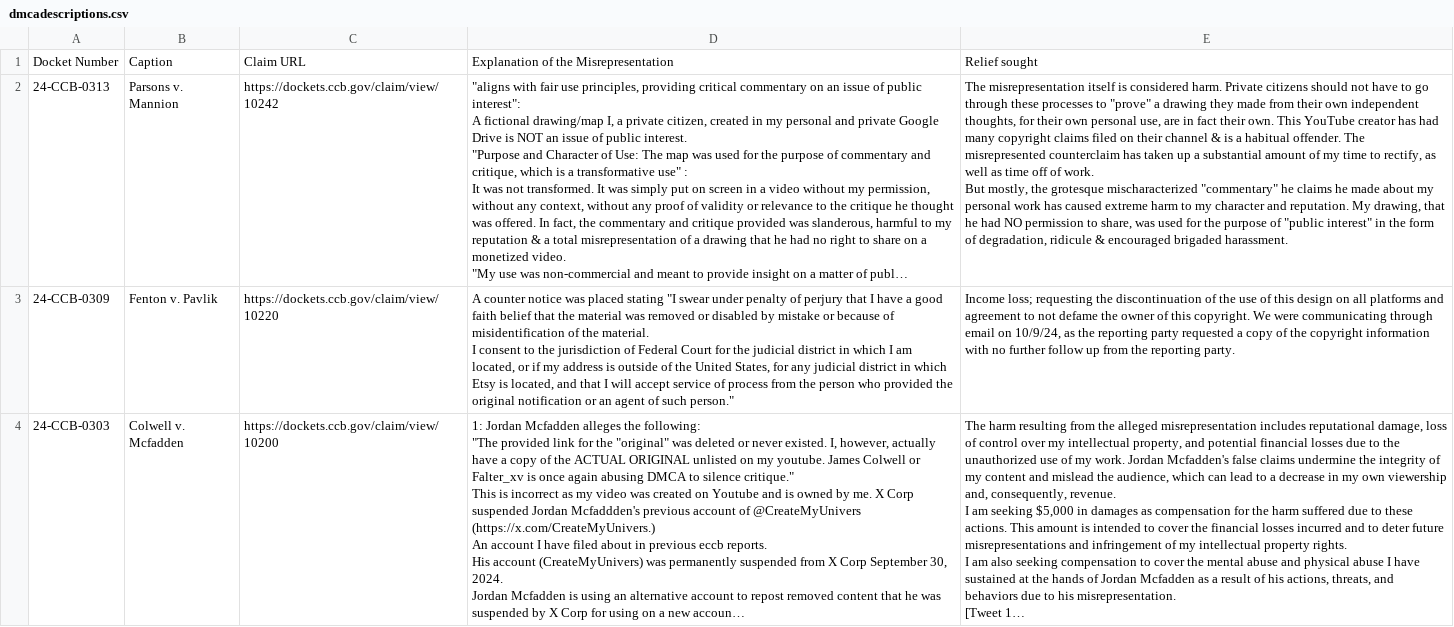
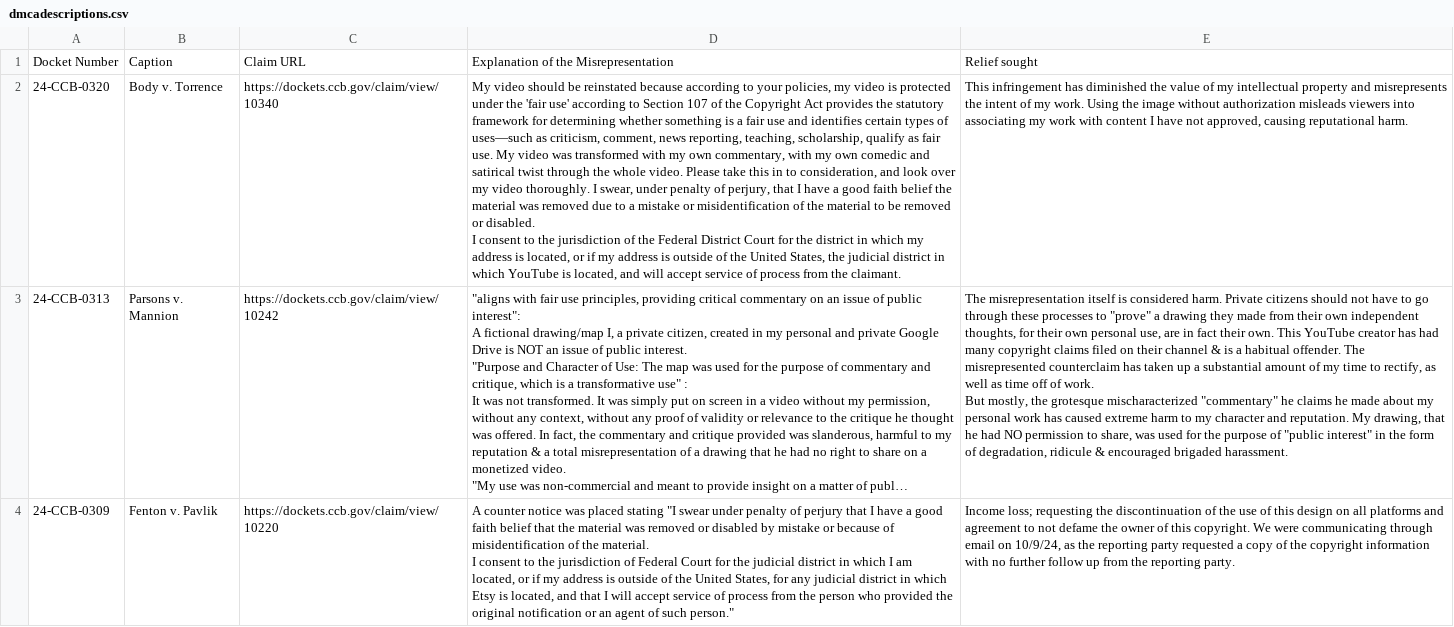
Before and after one commit to bibliobaloney/bibliobaloney.github.io, a CSV file: dmcadescriptions.csv, drawn as a sheet; only a part is shown; the shorter side is filled out with more unchanged rows; long unchanged cells end in …; ↵ is a line break in a cell; the diff names each change by its address in the sheet, - before the commit and + after, or states it on an @@ line.

```diff
--- a/dmcadescriptions.csv
+++ b/dmcadescriptions.csv
+row 2: 24-CCB-0320 | Body v. Torrence | https://dockets.ccb.gov/claim/view/10340 | My video should be reinstated because according to your policies, my video is protected under the 'fair use' according to Section 107 of the Copyright Act provides the statutory framework for determining whether something is a fair use and identifies certain types of uses—such as criticism, comment, news reporting, teaching, scholarship, qualify as fair use. My video was transformed with my own commentary, with my own comedic and satirical twist through the whole video. Please take this in to consideration, and look over my video thoroughly. I swear, under penalty of perjury, that I have a good faith belief the material was removed due to a mistake or misidentification of the material to be removed or disabled. ↵ I consent to the jurisdiction of the Federal District Court for the district in which my address is located, or if my address is outside of the United States, the judicial district in which YouTube is located, and will accept service of process from the claimant. | This infringement has diminished the value of my intellectual property and misrepresents the intent of my work. Using the image without authorization misleads viewers into associating my work with content I have not approved, causing reputational harm.
```
Also changed, not shown: allotareasons.csv, noninfringementdescriptions.csv, 5 other files.
